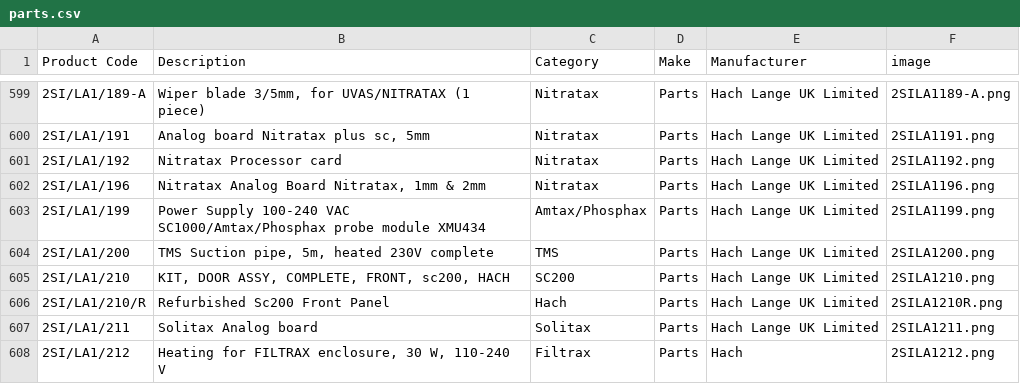
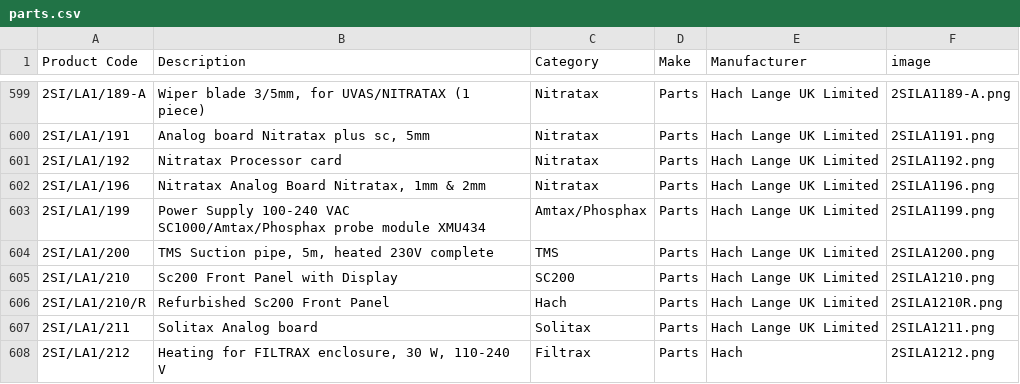
Before and after one commit to tomward0606/PartsProjectMain, a CSV file: parts.csv, drawn as a sheet; only a part is shown, gaps mark what is left out.

Commit message:
Update part: 2SI/LA1/210

```diff
--- a/parts.csv
+++ b/parts.csv
@@ -604,3 +604,3 @@ Product Code,Description,Category,Make,Manufacturer,image
 2SI/LA1/200,"TMS Suction pipe, 5m, heated 230V complete",TMS,Parts,Hach Lange UK Limited,2SILA1200.png
-2SI/LA1/210,"KIT, DOOR ASSY, COMPLETE, FRONT, sc200, HACH",SC200,Parts,Hach Lange UK Limited,2SILA1210.png
+2SI/LA1/210,Sc200 Front Panel with Display,SC200,Parts,Hach Lange UK Limited,2SILA1210.png
 2SI/LA1/210/R,Refurbished Sc200 Front Panel,Hach,Parts,Hach Lange UK Limited,2SILA1210R.png
```
